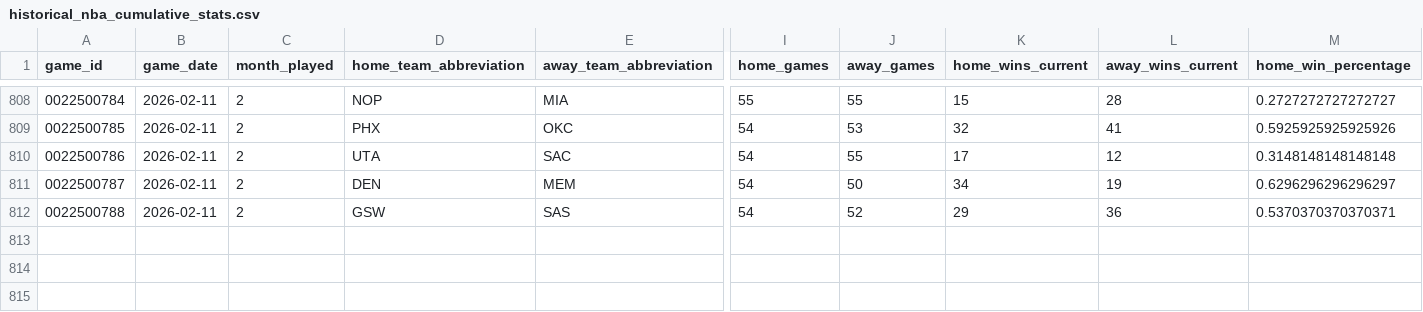
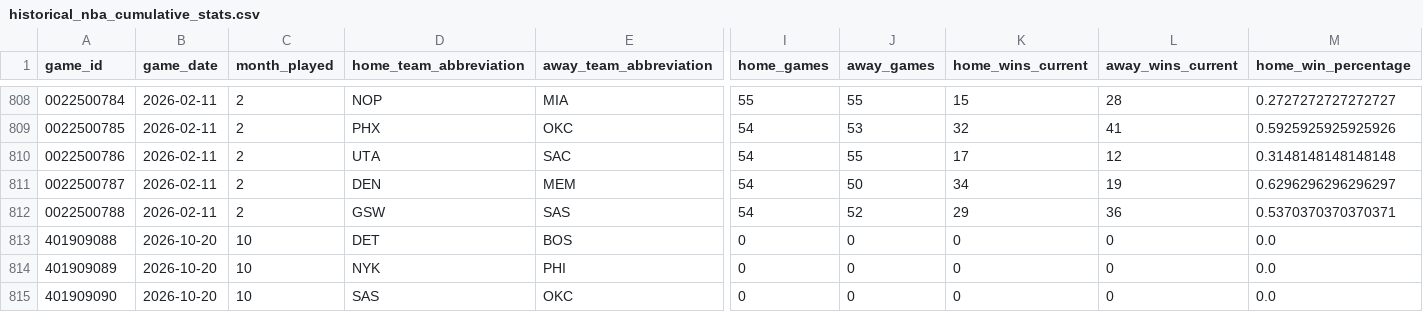
Before and after one commit to vladk-III/NBA, a CSV file: data/historical_nba_cumulative_stats.csv, drawn as a sheet; only a part is shown, gaps mark what is left out; rows hold the shown columns only; the diff names each change by its address in the sheet, - before the commit and + after, or states it on an @@ line.

```diff
--- a/data/historical_nba_cumulative_stats.csv
+++ b/data/historical_nba_cumulative_stats.csv
+row 813: 401909088 | 2026-10-20 | 10 | DET | BOS | 0 | 0 | 0 | 0 | 0.0
+row 814: 401909089 | 2026-10-20 | 10 | NYK | PHI | 0 | 0 | 0 | 0 | 0.0
+row 815: 401909090 | 2026-10-20 | 10 | SAS | OKC | 0 | 0 | 0 | 0 | 0.0
```
Also changed, not shown: data/games.csv, data/nba_merged_data.csv.
